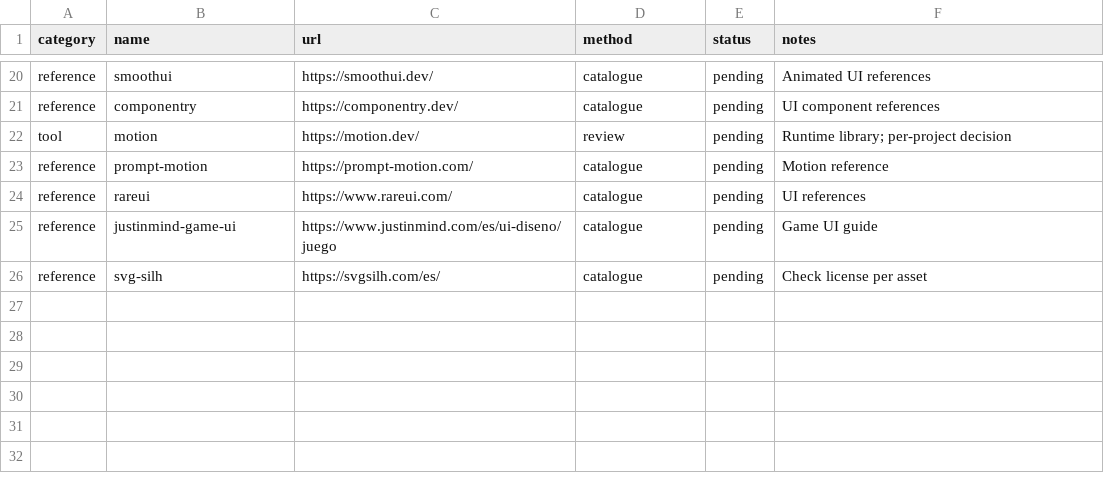
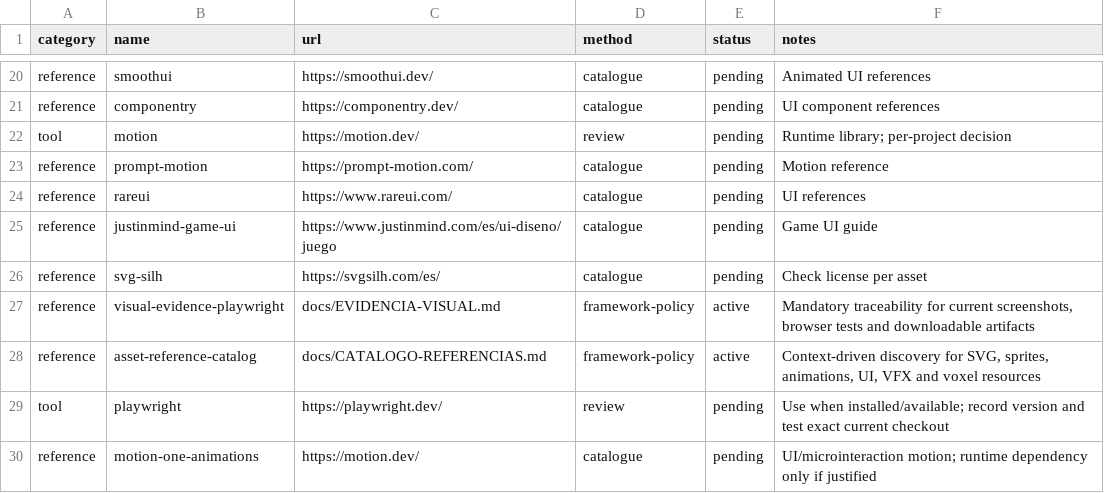
Before and after one commit to yosoymitxel/Pruebas-gaming, a TSV file: sources/manifest.tsv, drawn as a sheet; only a part is shown, gaps mark what is left out.

Commit message:
Register visual evidence and contextual asset reference sources

```diff
--- a/sources/manifest.tsv
+++ b/sources/manifest.tsv
@@ -26 +26,5 @@ reference	justinmind-game-ui	https://www.justinmind.com/es/ui-diseno/juego	catal
 reference	svg-silh	https://svgsilh.com/es/	catalogue	pending	Check license per asset
+reference	visual-evidence-playwright	docs/EVIDENCIA-VISUAL.md	framework-policy	active	Mandatory traceability for current screenshots, browser tests and downloadable artifacts
+reference	asset-reference-catalog	docs/CATALOGO-REFERENCIAS.md	framework-policy	active	Context-driven discovery for SVG, sprites, animations, UI, VFX and voxel resources
+tool	playwright	https://playwright.dev/	review	pending	Use when installed/available; record version and test exact current checkout
+reference	motion-one-animations	https://motion.dev/	catalogue	pending	UI/microinteraction motion; runtime dependency only if justified
```
